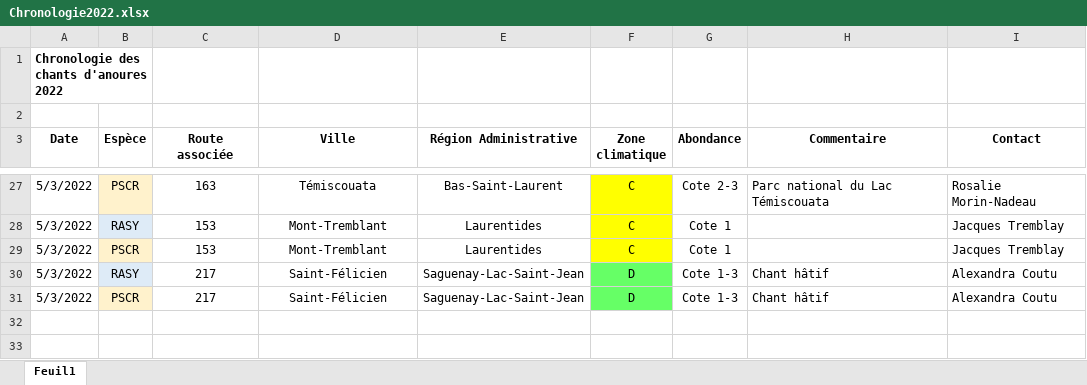
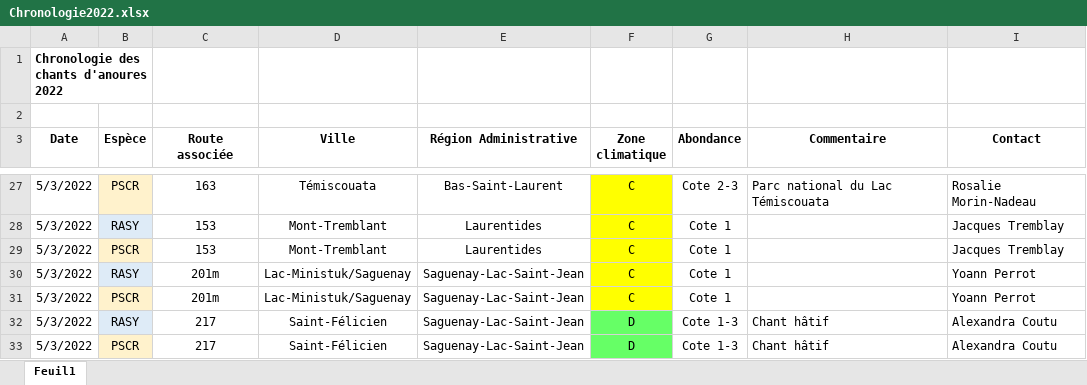
Before and after one commit to suivi-anoures-qc/suivi-anoures-qc, an Excel workbook: Chronologie2022.xlsx, sheet Feuil1, drawn as a sheet; only a part is shown, gaps mark what is left out; values as stored, in another font and other column widths than the file's, no borders; the diff names each change by its address in the sheet, - before the commit and + after, or states it on an @@ line.

Commit message:
Add files via upload

```diff
--- a/Chronologie2022.xlsx (sheet Feuil1)
+++ b/Chronologie2022.xlsx (sheet Feuil1)
+row 30: 5/3/2022 | RASY | 201m | Lac-Ministuk/Saguenay | Saguenay-Lac-Saint-Jean | C | Cote 1 |  | Yoann Perrot
+row 31: 5/3/2022 | PSCR | 201m | Lac-Ministuk/Saguenay | Saguenay-Lac-Saint-Jean | C | Cote 1 |  | Yoann Perrot
```
